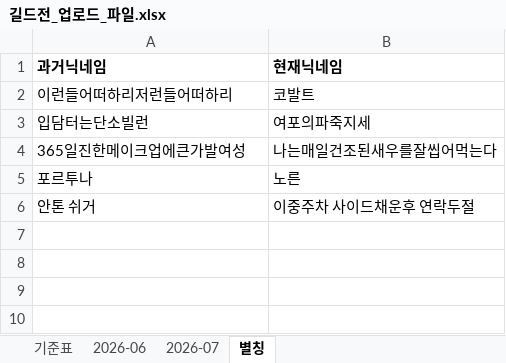
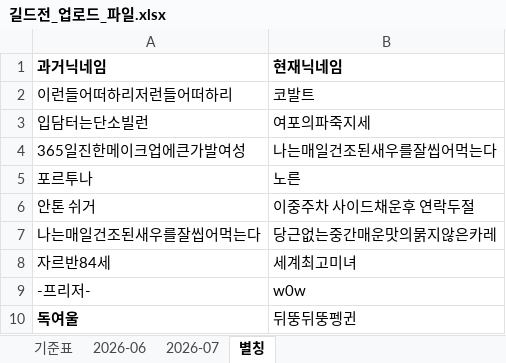
Before and after one commit to 88view/guild-war, an Excel workbook: 길드전_업로드_파일.xlsx, sheet 별칭, drawn as a sheet; values as stored, in another font and other column widths than the file's, no borders; the diff names each change by its address in the sheet, - before the commit and + after, or states it on an @@ line.

Commit message:
Add files via upload

```diff
--- a/길드전_업로드_파일.xlsx (sheet 별칭)
+++ b/길드전_업로드_파일.xlsx (sheet 별칭)
+row 7: 나는매일건조된새우를잘씹어먹는다 | 당근없는중간매운맛의묽지않은카레
+row 8: 자르반84세 | 세계최고미녀
+row 9: -프리저- | w0w
+row 10: 독여울 | 뒤뚱뒤뚱펭귄
```
